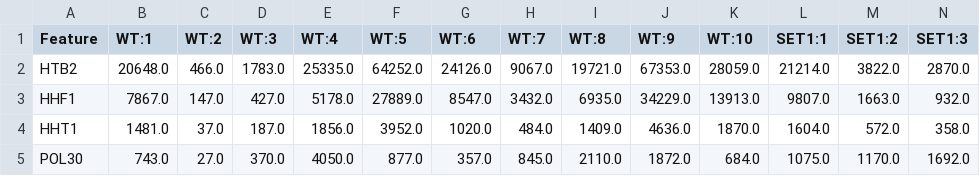
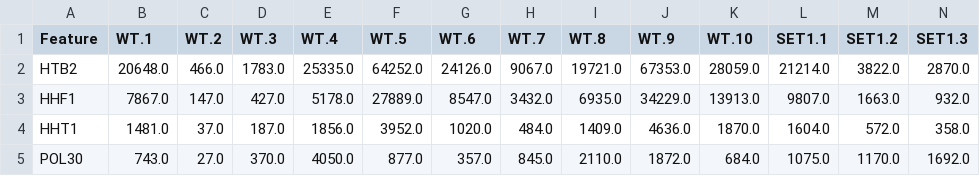
Before and after one commit to InforBio/IOC, a CSV file: ioc_r/exos_data/read-counts.csv, drawn as a sheet; only a part is shown; the diff covers the shown part only; the diff names each change by its address in the sheet, - before the commit and + after, or states it on an @@ line.

Commit message:
rename cols

```diff
--- a/ioc_r/exos_data/read-counts.csv
+++ b/ioc_r/exos_data/read-counts.csv
-B1: WT:1
+B1: WT.1
-C1: WT:2
+C1: WT.2
-D1: WT:3
+D1: WT.3
-E1: WT:4
+E1: WT.4
-F1: WT:5
+F1: WT.5
-G1: WT:6
+G1: WT.6
-H1: WT:7
+H1: WT.7
-I1: WT:8
+I1: WT.8
-J1: WT:9
+J1: WT.9
-K1: WT:10
+K1: WT.10
-L1: SET1:1
+L1: SET1.1
-M1: SET1:2
+M1: SET1.2
-N1: SET1:3
+N1: SET1.3
```
Also changed, not shown: 18 edited cells elsewhere in this file.
